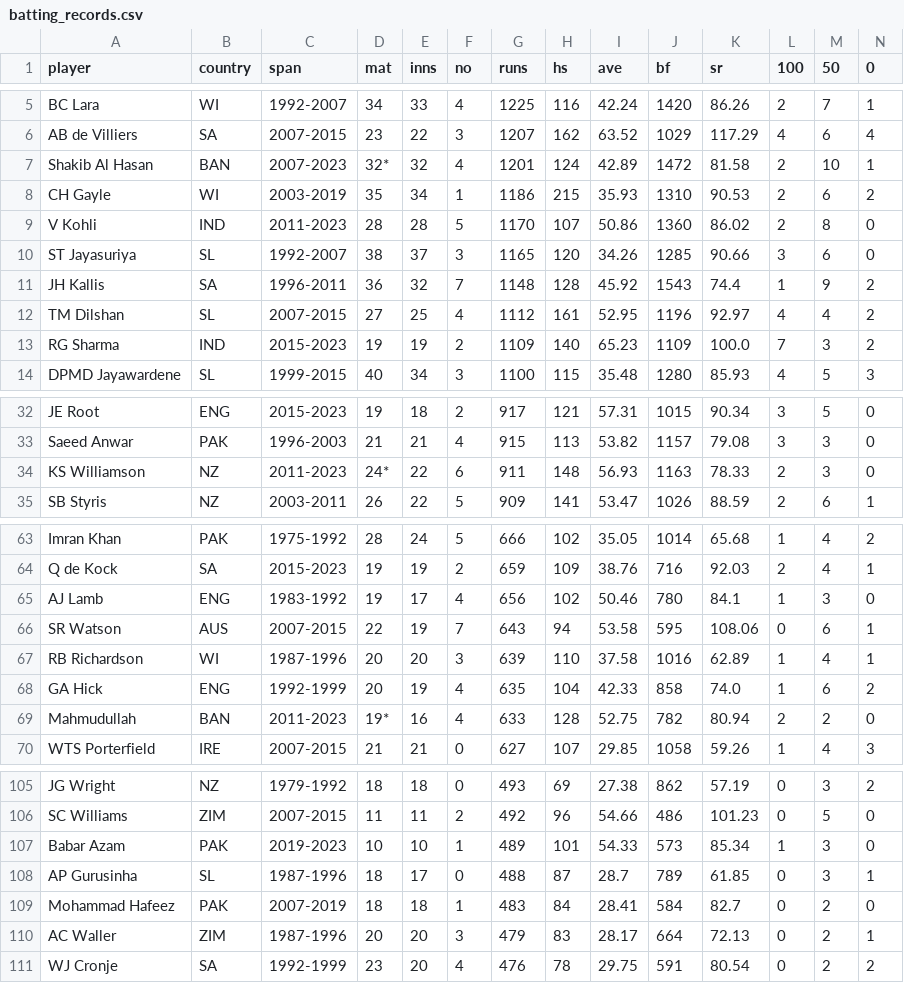
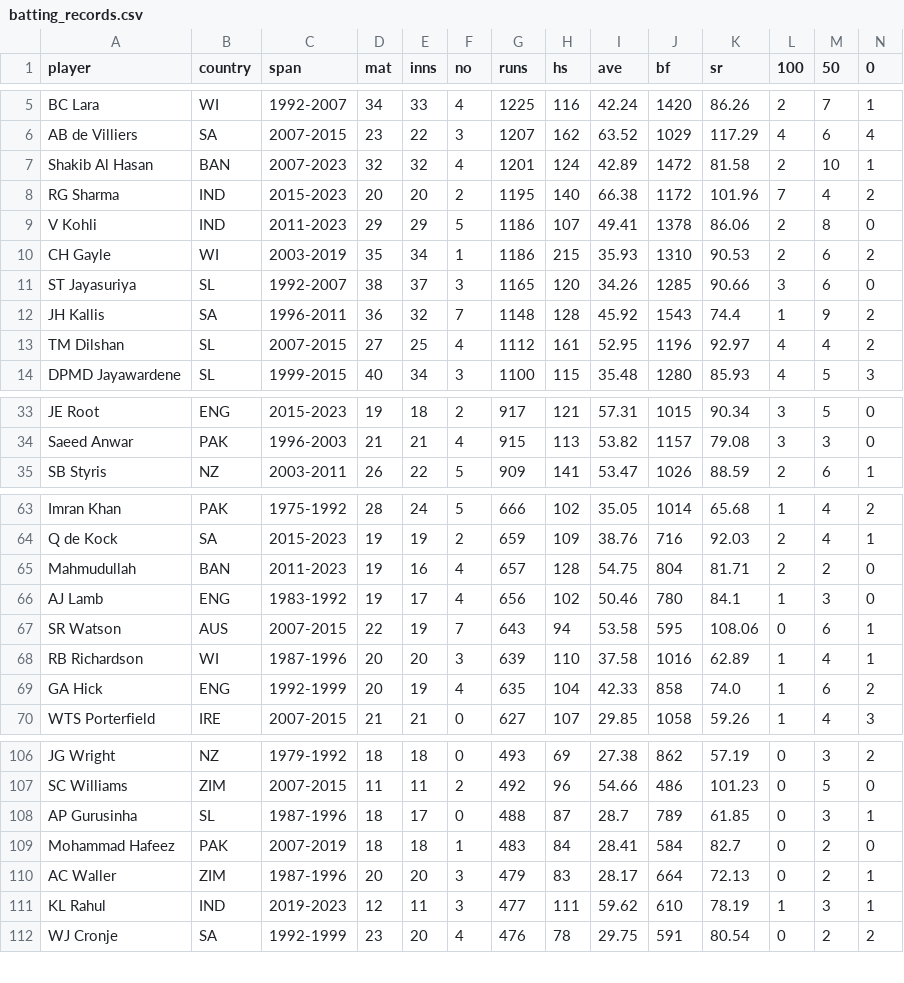
Before and after one commit to jeniljani-4444/End-To-End-World-Cup-Analysis-Web-App, a CSV file: dataset/batting_records.csv, drawn as a sheet; only a part is shown, gaps mark what is left out; removed rows and columns are numbered as before the commit, all else as after; rows hold the shown columns only; the diff covers the shown part only; the diff names each change by its address in the sheet, - before the commit and + after, or states it on an @@ line.

```diff
--- a/dataset/batting_records.csv
+++ b/dataset/batting_records.csv
-D7 (mat): 32*
+D7 (mat): 32
+row 8: RG Sharma | IND | 2015-2023 | 20 | 20 | 2 | 1195 | 140 | 66.38 | 1172 | 101.96 | 7 | 4 | 2
+row 9: V Kohli | IND | 2011-2023 | 29 | 29 | 5 | 1186 | 107 | 49.41 | 1378 | 86.06 | 2 | 8 | 0
-row 9: V Kohli | IND | 2011-2023 | 28 | 28 | 5 | 1170 | 107 | 50.86 | 1360 | 86.02 | 2 | 8 | 0
-row 13: RG Sharma | IND | 2015-2023 | 19 | 19 | 2 | 1109 | 140 | 65.23 | 1109 | 100.0 | 7 | 3 | 2
-row 34: KS Williamson | NZ | 2011-2023 | 24* | 22 | 6 | 911 | 148 | 56.93 | 1163 | 78.33 | 2 | 3 | 0
+row 65: Mahmudullah | BAN | 2011-2023 | 19 | 16 | 4 | 657 | 128 | 54.75 | 804 | 81.71 | 2 | 2 | 0
-row 69: Mahmudullah | BAN | 2011-2023 | 19* | 16 | 4 | 633 | 128 | 52.75 | 782 | 80.94 | 2 | 2 | 0
-row 107: Babar Azam | PAK | 2019-2023 | 10 | 10 | 1 | 489 | 101 | 54.33 | 573 | 85.34 | 1 | 3 | 0
+row 111: KL Rahul | IND | 2019-2023 | 12 | 11 | 3 | 477 | 111 | 59.62 | 610 | 78.19 | 1 | 3 | 1
```
Also changed, not shown: 2 added rows, 1 removed row and 1 edited cell elsewhere in this file, dataset/bowling_records.csv, 2 other files.
